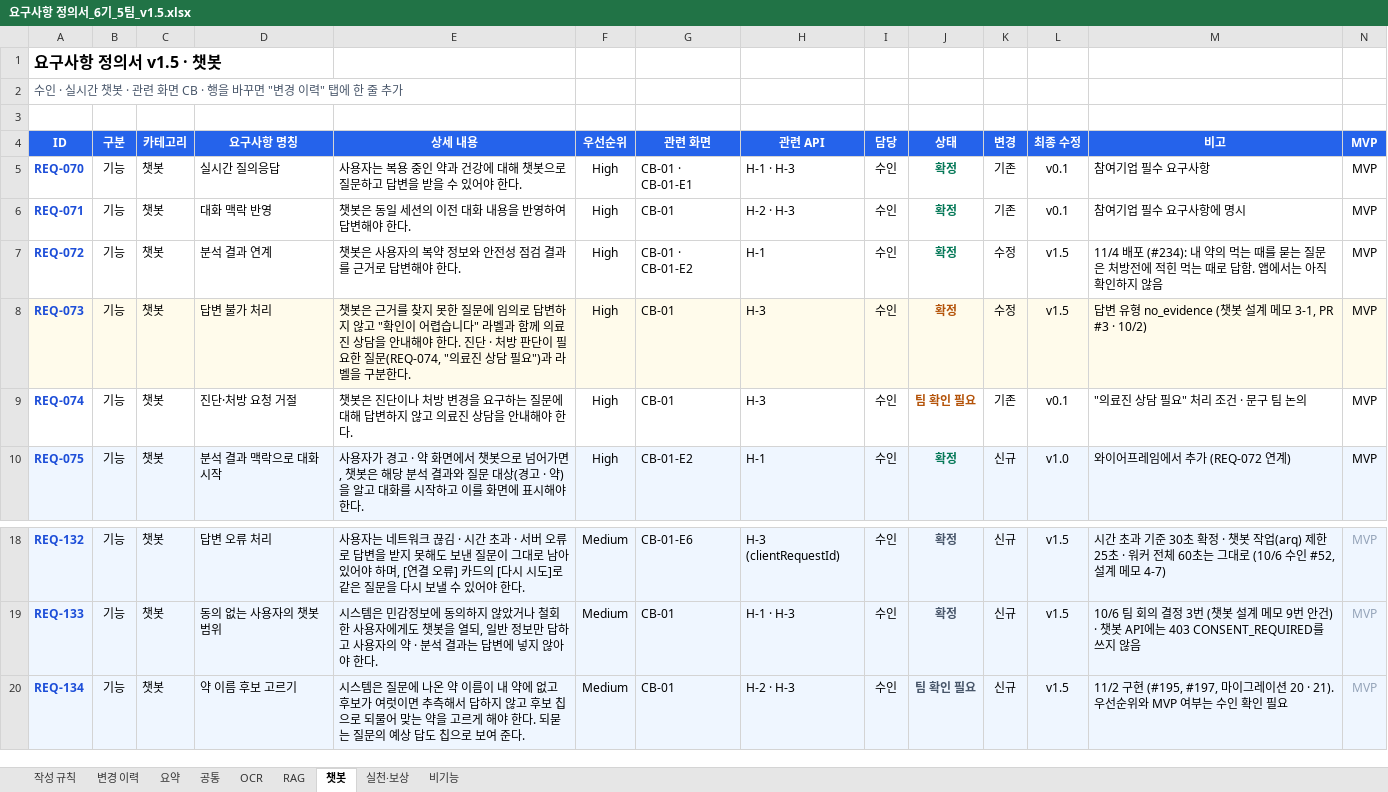
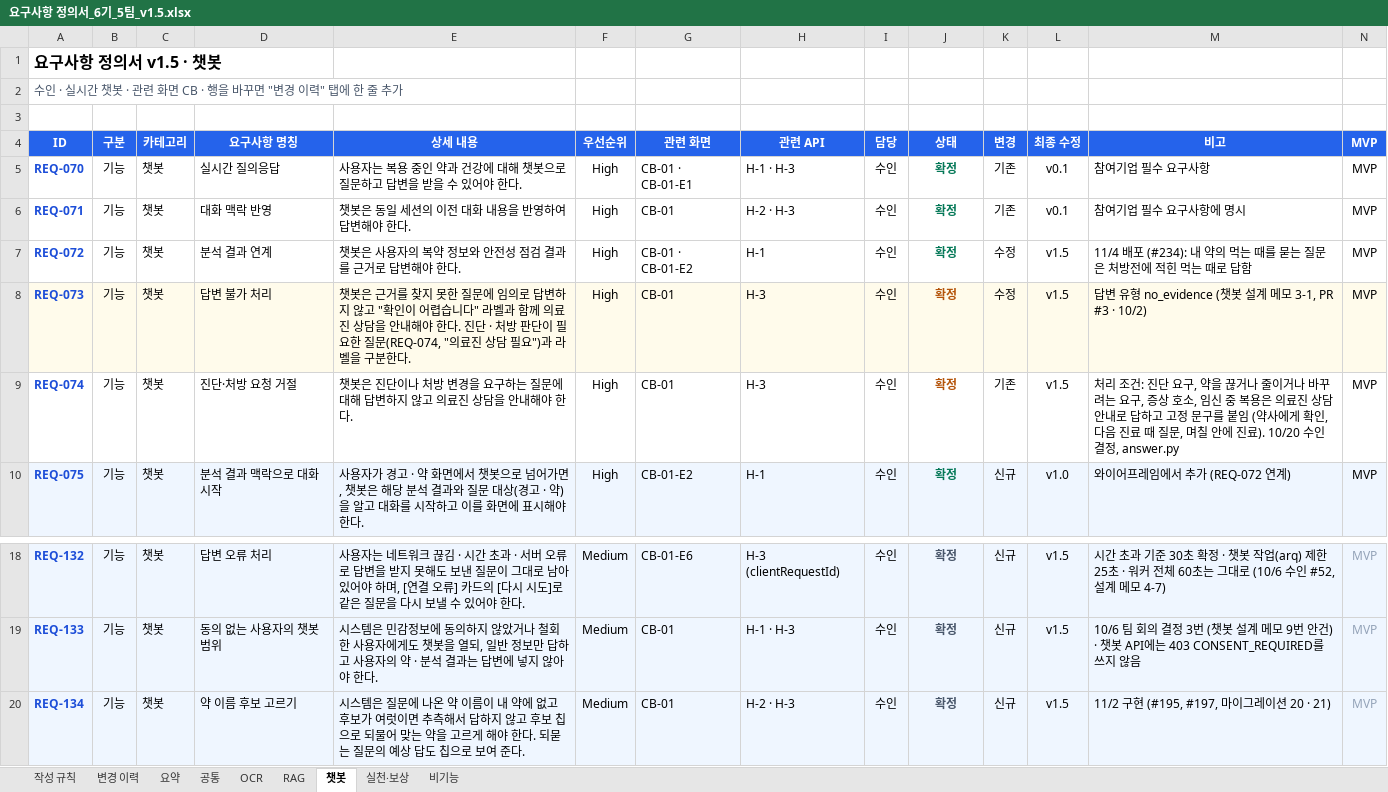
Before and after one commit to AI-HealthCare-06/AH_06_05, an Excel workbook: docs/planning/요구사항 정의서_6기_5팀_v1.5.xlsx, sheet 챗봇, drawn as a sheet; only a part is shown, gaps mark what is left out; values as stored, in another font and other column widths than the file's, no borders; the diff names each change by its address in the sheet, - before the commit and + after, or states it on an @@ line.

```diff
--- a/docs/planning/요구사항 정의서_6기_5팀_v1.5.xlsx (sheet 챗봇)
+++ b/docs/planning/요구사항 정의서_6기_5팀_v1.5.xlsx (sheet 챗봇)
-M7 (비고): …로 답함. 앱에서는 아직 확인하지 않음
+M7 (비고): …로 답함
-J9 (상태): 팀 확인 필요
+J9 (상태): 확정
-L9 (최종 수정): v0.1
+L9 (최종 수정): v1.5
-M9 (비고): "의료진 상담 필요" 처리 조건 · 문구 팀 논의
+M9 (비고): 처리 조건: 진단 요구, 약을 끊거나 줄이거나 바꾸려는 요구, 증상 호소, 임신 중 복용은 의료진 상담 안내로 답하고 고정 문구를 붙임 (약사에게 확인, 다음 진료 때 질문, 며칠 안에 진료). 10/20 수인 결정, answer.py
-J20 (상태): 팀 확인 필요
+J20 (상태): 확정
-M20 (비고): …션 20 · 21). 우선순위와 MVP 여부는 수인 확인 필요
+M20 (비고): …션 20 · 21)
```
Also changed, not shown: sheet 변경 이력, sheet OCR, sheet 실천·보상, sheet 공통, sheet 비기능, sheet RAG.
